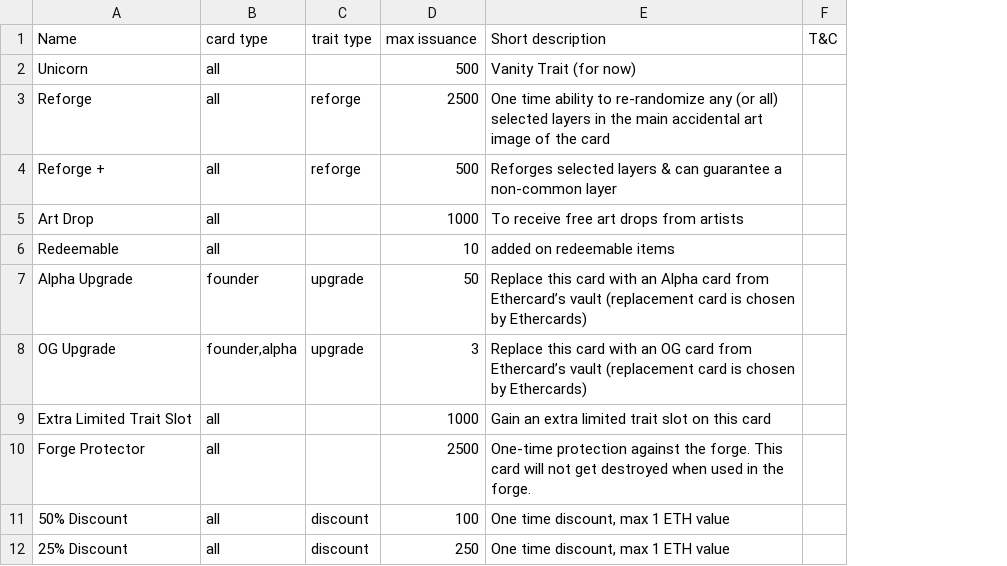
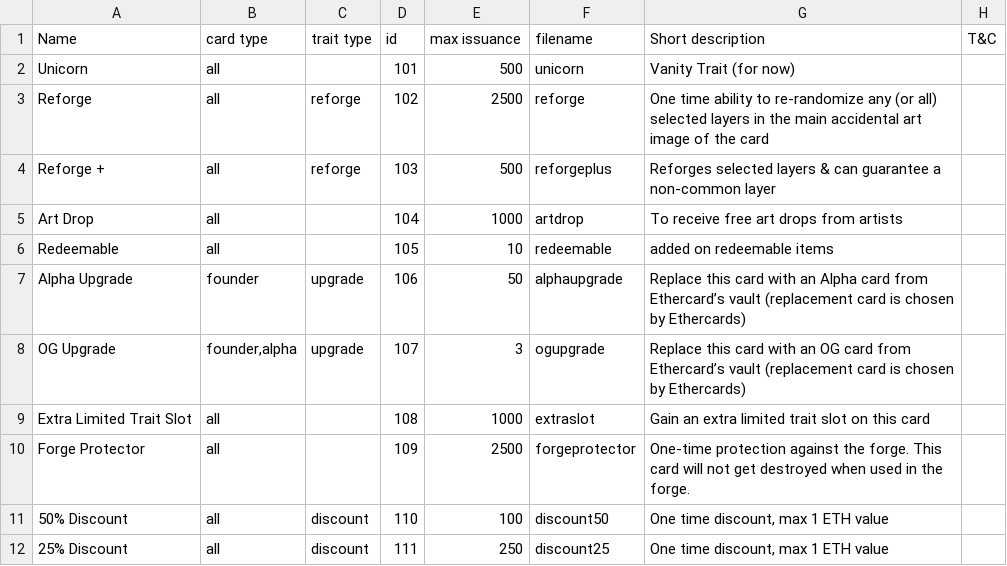
Before and after one commit to ethercards/random_trait_drop_wave1, a CSV file: random_traits.csv, drawn as a sheet; only a part is shown; the diff names each change by its address in the sheet, - before the commit and + after, or states it on an @@ line.

Commit message:
added filenames to traits

```diff
--- a/random_traits.csv
+++ b/random_traits.csv
+column D (id), rows 2-12: 101 | 102 | 103 | 104 | 105 | 106 | 107 | 108 | 109 | 110 | 111
+column F (filename), rows 2-12: unicorn | reforge | reforgeplus | artdrop | redeemable | alphaupgrade | ogupgrade | extraslot | forgeprotector | discount50 | discount25
```
Also changed, not shown: 1 other file.
